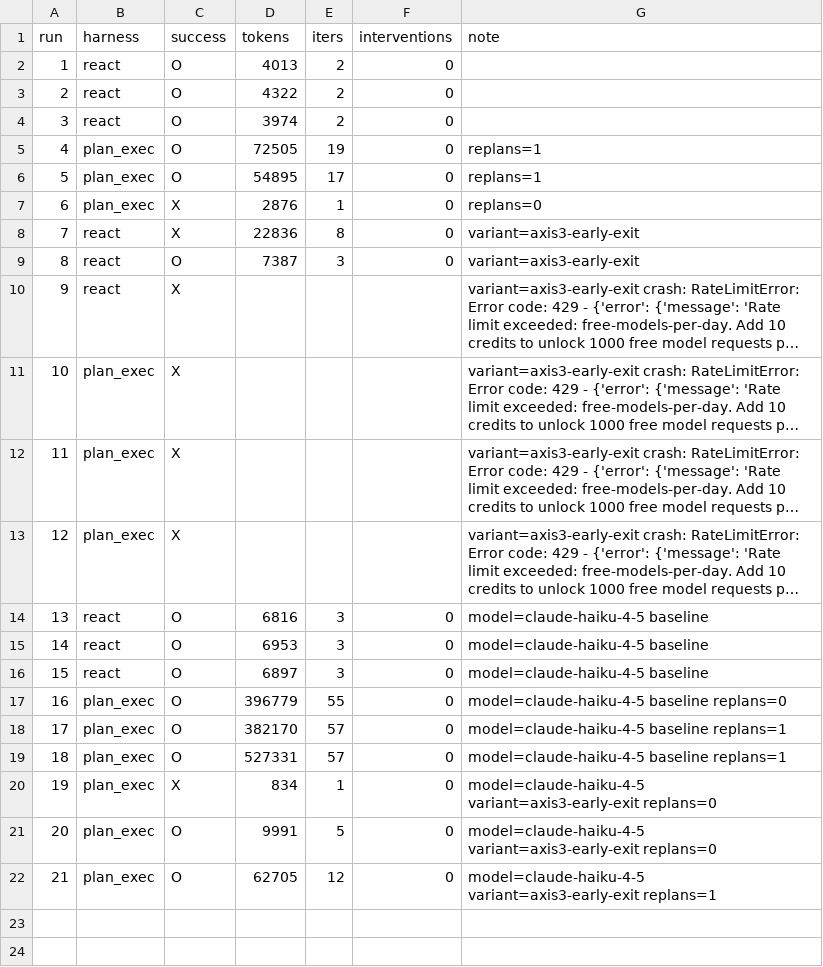
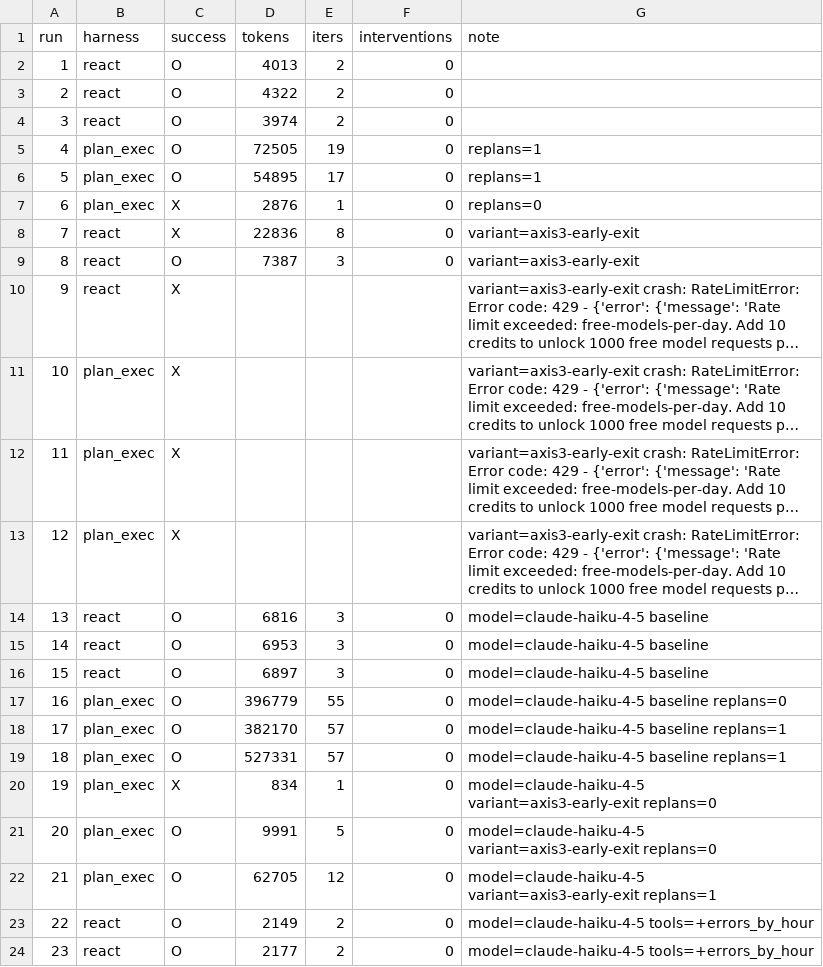
Before and after one commit to Q00/ai-agent-engineering-101, a CSV file: submissions/25620024/week-02/results.csv, drawn as a sheet; long unchanged cells end in …; the diff names each change by its address in the sheet, - before the commit and + after, or states it on an @@ line.

```diff
--- a/submissions/25620024/week-02/results.csv
+++ b/submissions/25620024/week-02/results.csv
+row 23: 22 | react | O | 2149 | 2 | 0 | model=claude-haiku-4-5 tools=+errors_by_hour
+row 24: 23 | react | O | 2177 | 2 | 0 | model=claude-haiku-4-5 tools=+errors_by_hour
```
Also changed, not shown: 2 other files.
